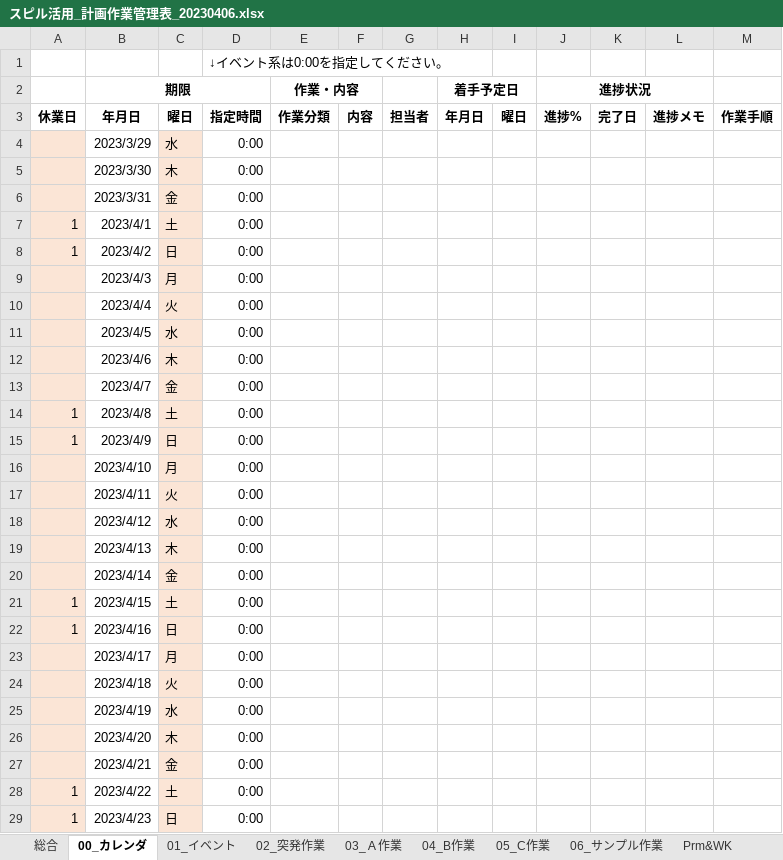
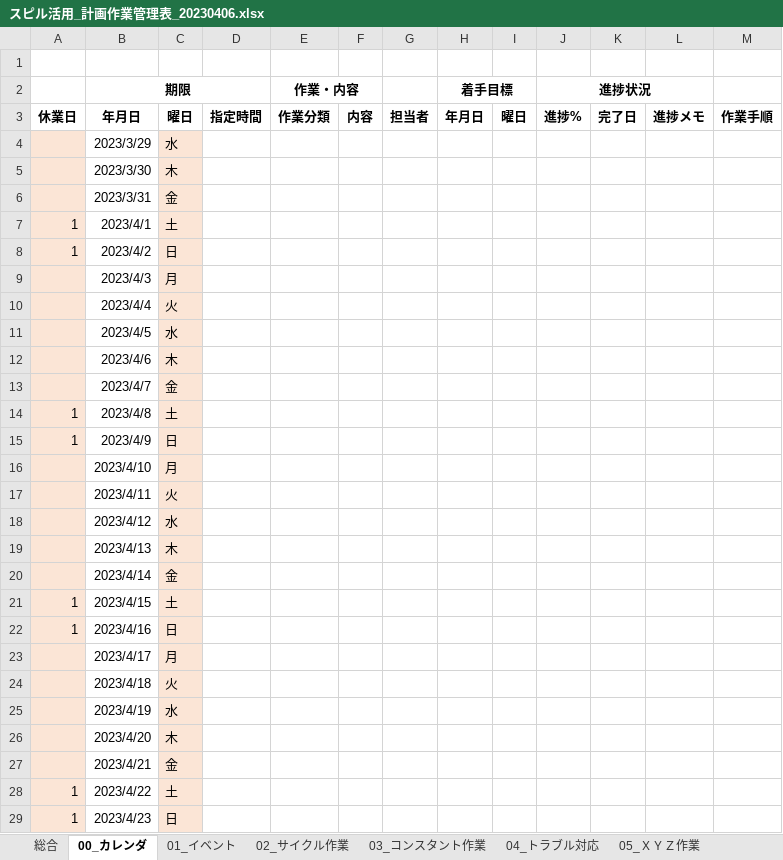
Before and after one commit to TakahiroKatsumata/TOOLS, an Excel workbook: スピル活用_計画作業管理表_20230406.xlsx, sheet 00_カレンダ, drawn as a sheet; only a part is shown; values as stored, in another font and other column widths than the file's, no borders; the diff covers the shown part only; the diff names each change by its address in the sheet, - before the commit and + after, or states it on an @@ line.

```diff
--- a/スピル活用_計画作業管理表_20230406.xlsx (sheet 00_カレンダ)
+++ b/スピル活用_計画作業管理表_20230406.xlsx (sheet 00_カレンダ)
-sheet tab: 02_突発作業
+sheet tab: 02_サイクル作業
-sheet tab: 03_Ａ作業
+sheet tab: 03_コンスタント作業
-sheet tab: 04_B作業
+sheet tab: 04_トラブル対応
-sheet tab: 05_C作業
+sheet tab: 05_ＸＹＺ作業
-D1: ↓イベント系は0:00を指定してください。
+D1: (empty)
-H2: 着手予定日
+H2: 着手目標
-D4:D29: 0:00
+D4:D29: (empty)
```
Also changed, not shown: 351 edited cells elsewhere in this sheet, sheet パラメタ, sheet 総合, sheet 01_イベント, sheet 06_サンプル作業, sheet 04_トラブル対応, sheet 03_コンスタント作業, 2 more sheets, other sheet tabs, formulas that keep their value, charts or pictures.
